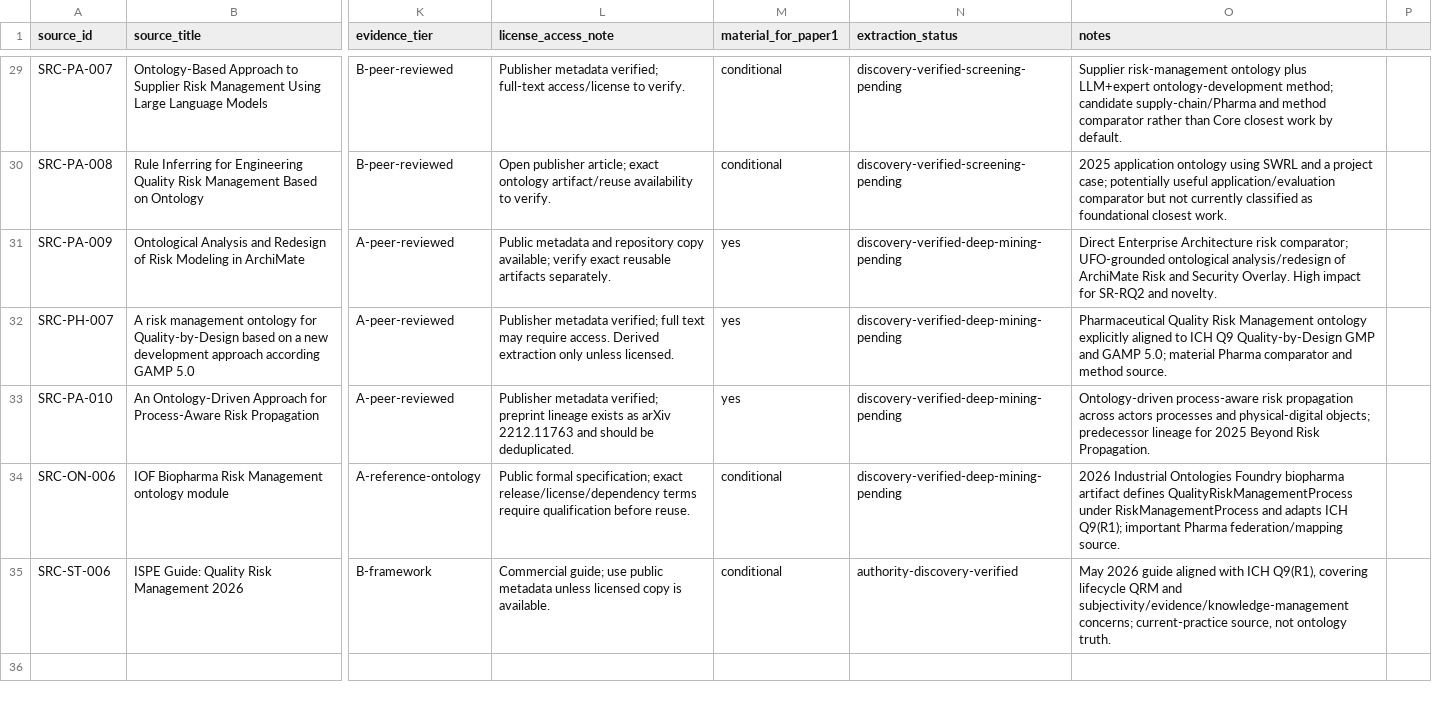
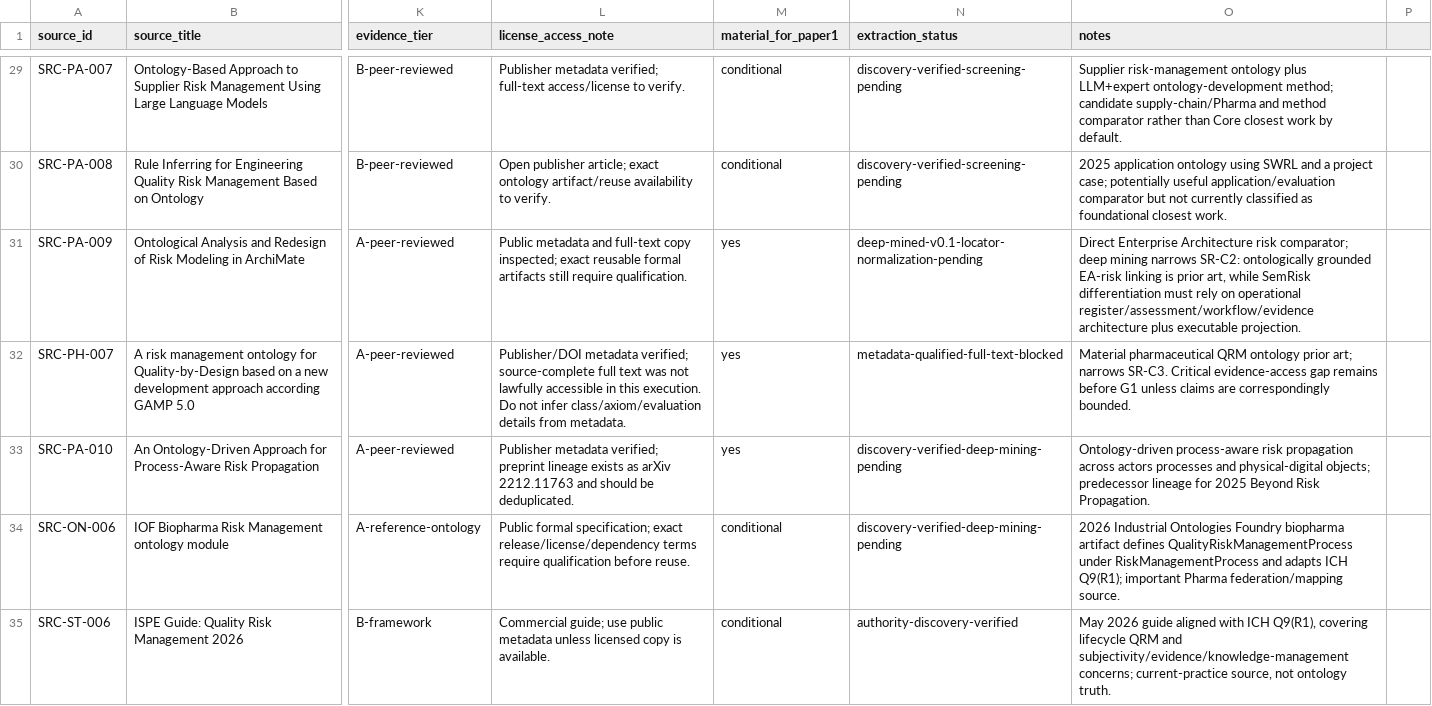
Before and after one commit to ArazSaieArasi3/SemRisk, a CSV file: conceptualization/source-mining/source-register.csv, drawn as a sheet; only a part is shown, gaps mark what is left out; the diff names each change by its address in the sheet, - before the commit and + after, or states it on an @@ line.

Commit message:
W1: update ArchiMate and Pharma QRM mining status

```diff
--- a/conceptualization/source-mining/source-register.csv
+++ b/conceptualization/source-mining/source-register.csv
-L31 (license_access_note): …metadata and repository copy available; verify exact reusable artifacts separately.
+L31 (license_access_note): …metadata and full-text copy inspected; exact reusable formal artifacts still require qualification.
-N31 (extraction_status): discovery-verified-deep-mining-pending
+N31 (extraction_status): deep-mined-v0.1-locator-normalization-pending
-O31 (notes): …risk comparator; UFO-grounded ontological analysis/redesign of ArchiMate Risk and Security Overlay. High impact for SR-RQ2 and novelty.
+O31 (notes): …risk comparator; deep mining narrows SR-C2: ontologically grounded EA-risk linking is prior art, while SemRisk differentiation must rely on operational register/assessment/workflow/evidence architecture plus executable projection.
-L32 (license_access_note): Publisher metadata verified; full text may require access. Derived extraction only unless licensed.
+L32 (license_access_note): Publisher/DOI metadata verified; source-complete full text was not lawfully accessible in this execution. Do not infer class/axiom/evaluation details from metadata.
-N32 (extraction_status): discovery-verified-deep-mining-pending
+N32 (extraction_status): metadata-qualified-full-text-blocked
-O32 (notes): Pharmaceutical Quality Risk Management ontology explicitly aligned to ICH Q9 Quality-by-Design GMP and GAMP 5.0; material Pharma comparator and method source.
+O32 (notes): Material pharmaceutical QRM ontology prior art; narrows SR-C3. Critical evidence-access gap remains before G1 unless claims are correspondingly bounded.
```
